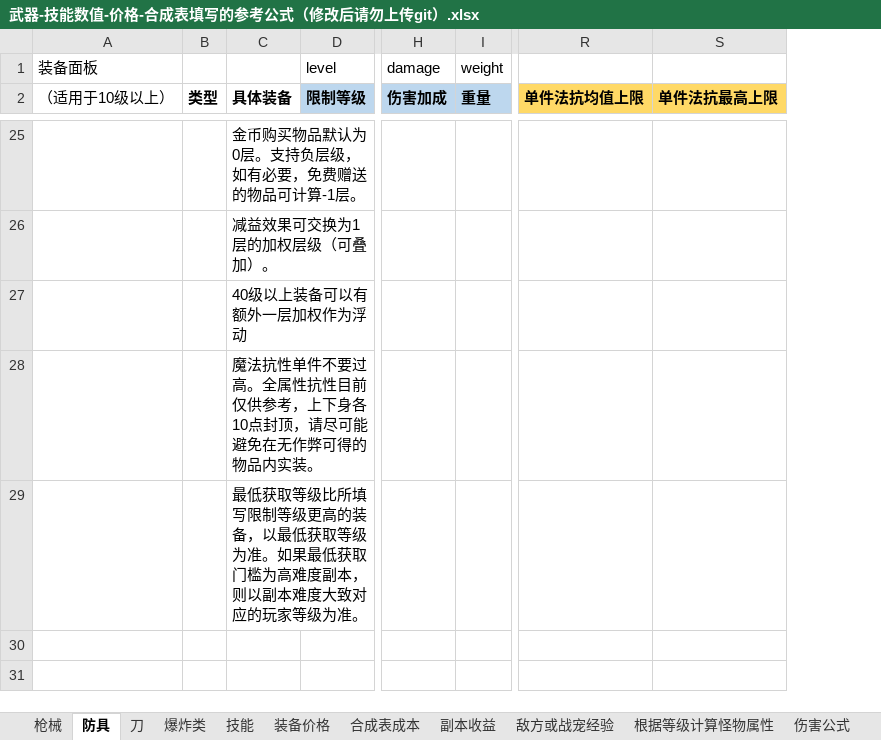
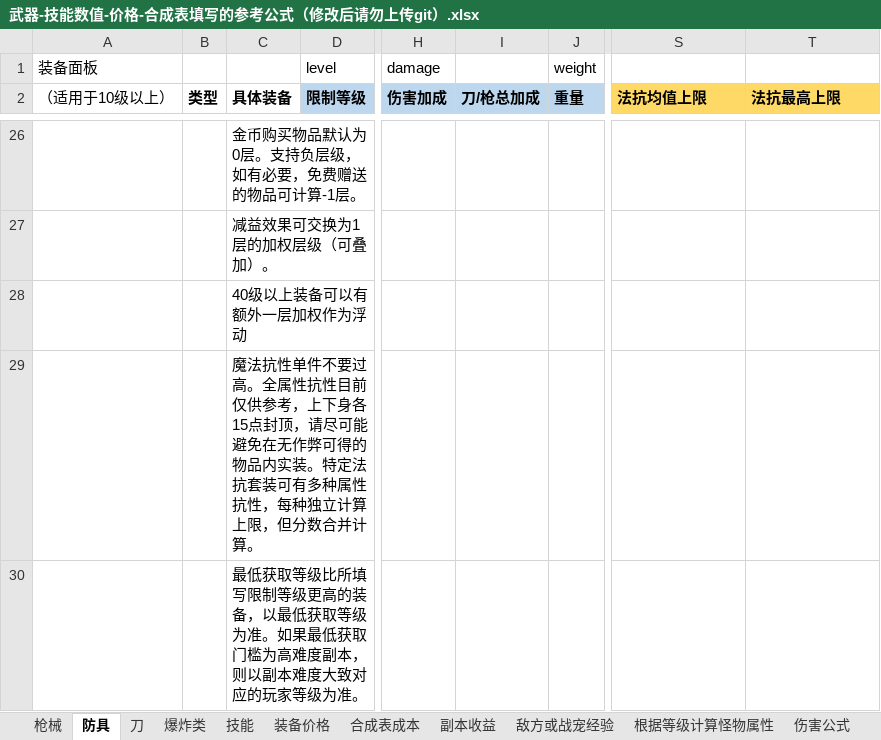
Before and after one commit to FlashNightModReborn/CrazyFlashNight, an Excel workbook: data/items/武器-技能数值-价格-合成表填写的参考公式（修改后请勿上传git）.xlsx, sheet 防具, drawn as a sheet; only a part is shown, gaps mark what is left out; values as stored, in another font and other column widths than the file's, no borders; table styles not drawn; addresses are those after the commit; the diff covers the shown part only; the diff names each change by its address in the sheet, - before the commit and + after, or states it on an @@ line.

```diff
--- a/data/items/武器-技能数值-价格-合成表填写的参考公式（修改后请勿上传git）.xlsx (sheet 防具)
+++ b/data/items/武器-技能数值-价格-合成表填写的参考公式（修改后请勿上传git）.xlsx (sheet 防具)
+column I (刀/枪总加成), empty
-S2: 单件法抗均值上限
+S2: 法抗均值上限
-T2: 单件法抗最高上限
+T2: 法抗最高上限
-C29 (具体装备): …上下身各10点封顶，请尽可能避免在无作弊可得的物品内实装。
+C29 (具体装备): …上下身各15点封顶，请尽可能避免在无作弊可得的物品内实装。特定法抗套装可有多种属性抗性，每种独立计算上限，但分数合并计算。
```
Also changed, not shown: 3 added rows, 2 removed rows and 26 edited cells elsewhere in this sheet, sheet 爆炸类, sheet 合成表成本, formulas that keep their value, 0.说明文件与教程/武器-技能数值-价格-合成表填写的参考公式（修改后请勿上传git）.xlsx, 4 other files.
